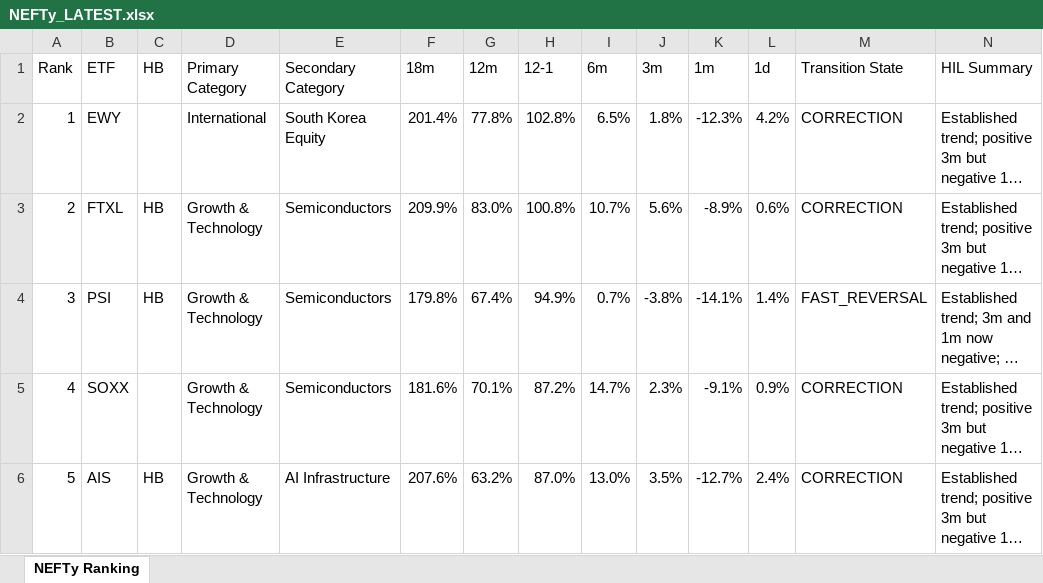
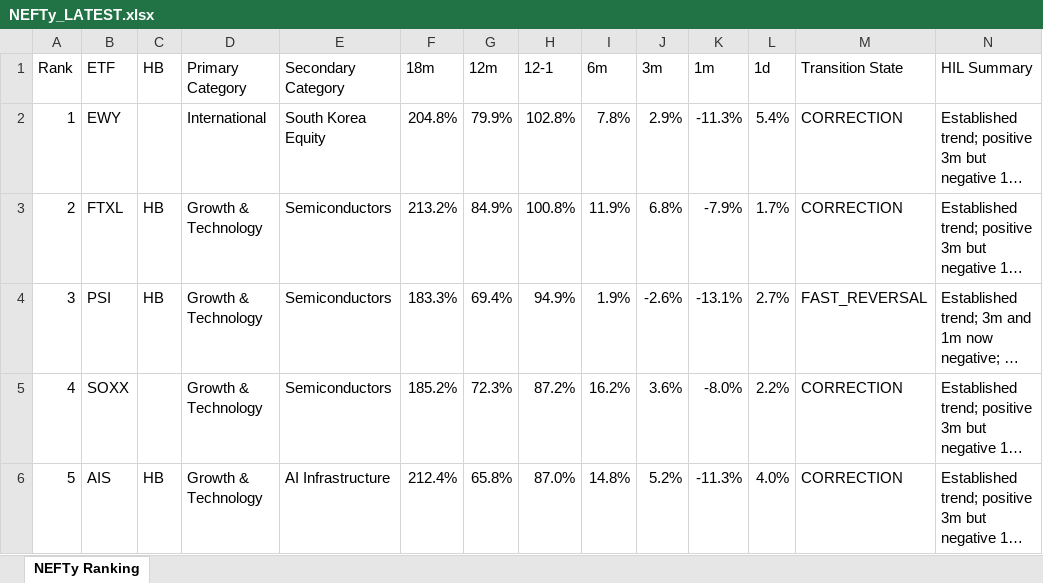
Before and after one commit to DarkMoonv1/NEFTy, an Excel workbook: NEFTy_LATEST.xlsx, sheet NEFTy Ranking, drawn as a sheet; only a part is shown; long unchanged cells end in …; values as stored, in another font and other column widths than the file's, no cell formats; the diff covers the shown part only; the diff names each change by its address in the sheet, - before the commit and + after, or states it on an @@ line.

Commit message:
Update NEFTy_LATEST.xlsx

```diff
--- a/NEFTy_LATEST.xlsx (sheet NEFTy Ranking)
+++ b/NEFTy_LATEST.xlsx (sheet NEFTy Ranking)
-F2 (18m): 201.4%
+F2 (18m): 204.8%
-G2 (12m): 77.8%
+G2 (12m): 79.9%
-I2 (6m): 6.5%
+I2 (6m): 7.8%
-J2 (3m): 1.8%
+J2 (3m): 2.9%
-K2 (1m): -12.3%
+K2 (1m): -11.3%
-L2 (1d): 4.2%
+L2 (1d): 5.4%
-F3 (18m): 209.9%
+F3 (18m): 213.2%
-G3 (12m): 83.0%
+G3 (12m): 84.9%
-I3 (6m): 10.7%
+I3 (6m): 11.9%
-J3 (3m): 5.6%
+J3 (3m): 6.8%
-K3 (1m): -8.9%
+K3 (1m): -7.9%
-L3 (1d): 0.6%
+L3 (1d): 1.7%
-F4 (18m): 179.8%
+F4 (18m): 183.3%
-G4 (12m): 67.4%
+G4 (12m): 69.4%
-I4 (6m): 0.7%
+I4 (6m): 1.9%
-J4 (3m): -3.8%
+J4 (3m): -2.6%
-K4 (1m): -14.1%
+K4 (1m): -13.1%
-L4 (1d): 1.4%
+L4 (1d): 2.7%
-F5 (18m): 181.6%
+F5 (18m): 185.2%
-G5 (12m): 70.1%
+G5 (12m): 72.3%
-I5 (6m): 14.7%
+I5 (6m): 16.2%
-J5 (3m): 2.3%
+J5 (3m): 3.6%
-K5 (1m): -9.1%
+K5 (1m): -8.0%
-L5 (1d): 0.9%
+L5 (1d): 2.2%
-F6 (18m): 207.6%
+F6 (18m): 212.4%
-G6 (12m): 63.2%
+G6 (12m): 65.8%
-I6 (6m): 13.0%
+I6 (6m): 14.8%
-J6 (3m): 3.5%
+J6 (3m): 5.2%
-K6 (1m): -12.7%
+K6 (1m): -11.3%
-L6 (1d): 2.4%
+L6 (1d): 4.0%
```
Also changed, not shown: 598 edited cells elsewhere in this sheet, cell formats.
